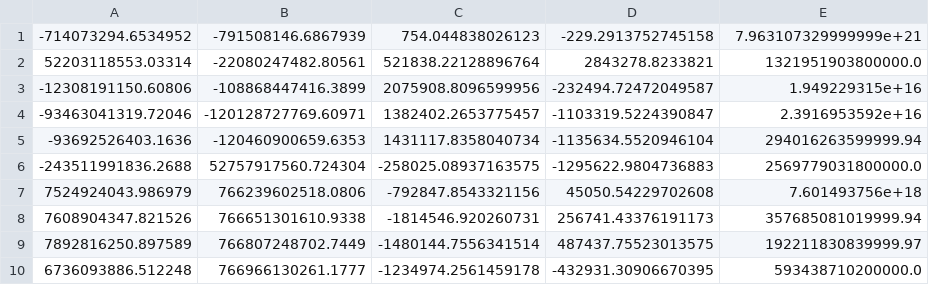
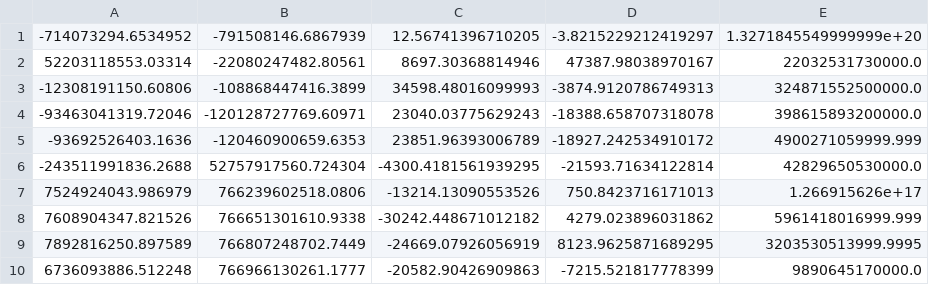
Before and after one commit to moisesmata/EmbeddedFinalProject, a CSV file: software/nbody_display/solar_system.csv, drawn as a sheet; only a part is shown; the diff covers the shown part only.

Commit message:
more pushes

```diff
--- a/software/nbody_display/solar_system.csv
+++ b/software/nbody_display/solar_system.csv
@@ -1,10 +1,10 @@
--714073294.6534952,-791508146.6867939,754.044838026123,-229.2913752745158,7.963107329999999e+21
-52203118553.03314,-22080247482.80561,521838.22128896764,2843278.8233821,1321951903800000.0
--12308191150.60806,-108868447416.3899,2075908.8096599956,-232494.72472049587,1.949229315e+16
--93463041319.72046,-120128727769.60971,1382402.2653775457,-1103319.5224390847,2.3916953592e+16
--93692526403.1636,-120460900659.6353,1431117.8358040734,-1135634.5520946104,294016263599999.94
--243511991836.2688,52757917560.724304,-258025.08937163575,-1295622.9804736883,2569779031800000.0
-7524924043.986979,766239602518.0806,-792847.8543321156,45050.54229702608,7.601493756e+18
-7608904347.821526,766651301610.9338,-1814546.920260731,256741.43376191173,357685081019999.94
-7892816250.897589,766807248702.7449,-1480144.7556341514,487437.75523013575,192211830839999.97
-6736093886.512248,766966130261.1777,-1234974.2561459178,-432931.30906670395,593438710200000.0
+-714073294.6534952,-791508146.6867939,12.56741396710205,-3.8215229212419297,1.3271845549999999e+20
+52203118553.03314,-22080247482.80561,8697.30368814946,47387.98038970167,22032531730000.0
+-12308191150.60806,-108868447416.3899,34598.48016099993,-3874.9120786749313,324871552500000.0
+-93463041319.72046,-120128727769.60971,23040.03775629243,-18388.658707318078,398615893200000.0
+-93692526403.1636,-120460900659.6353,23851.96393006789,-18927.242534910172,4900271059999.999
+-243511991836.2688,52757917560.724304,-4300.4181561939295,-21593.71634122814,42829650530000.0
+7524924043.986979,766239602518.0806,-13214.13090553526,750.8423716171013,1.266915626e+17
+7608904347.821526,766651301610.9338,-30242.448671012182,4279.023896031862,5961418016999.999
+7892816250.897589,766807248702.7449,-24669.07926056919,8123.9625871689295,3203530513999.9995
+6736093886.512248,766966130261.1777,-20582.90426909863,-7215.521817778399,9890645170000.0
```
Also changed, not shown: 12 edited cells elsewhere in this file.
